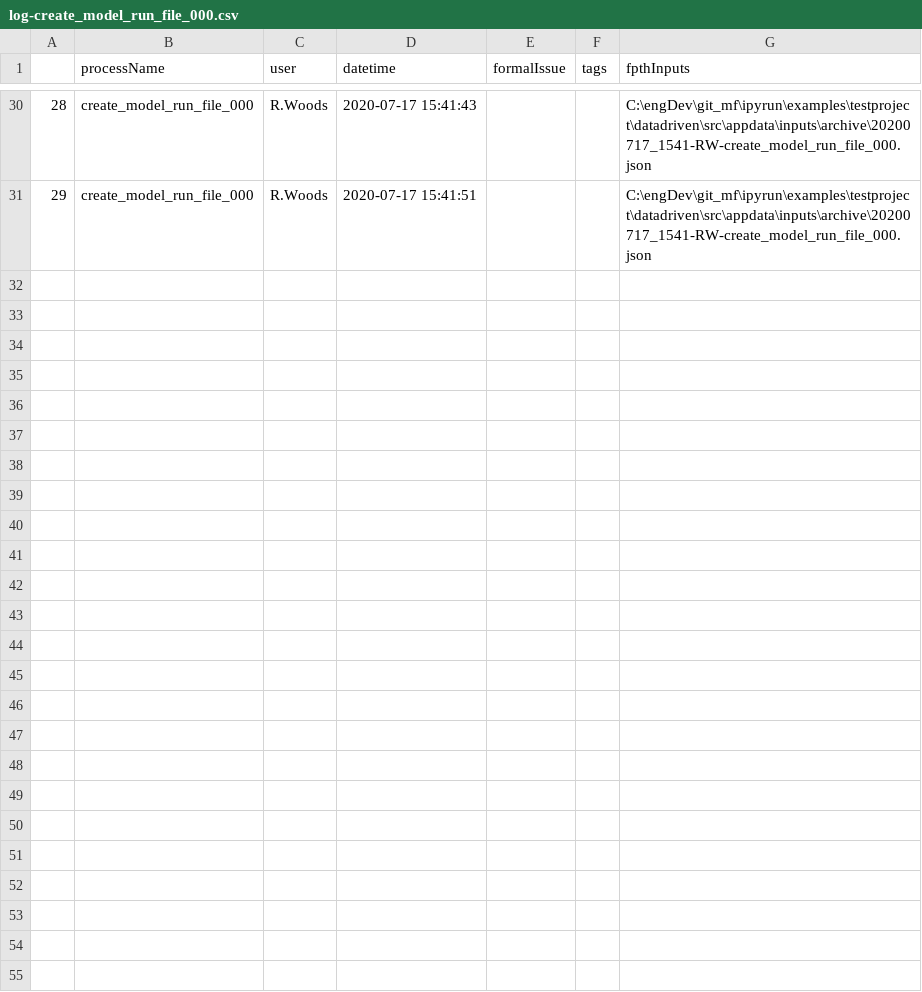
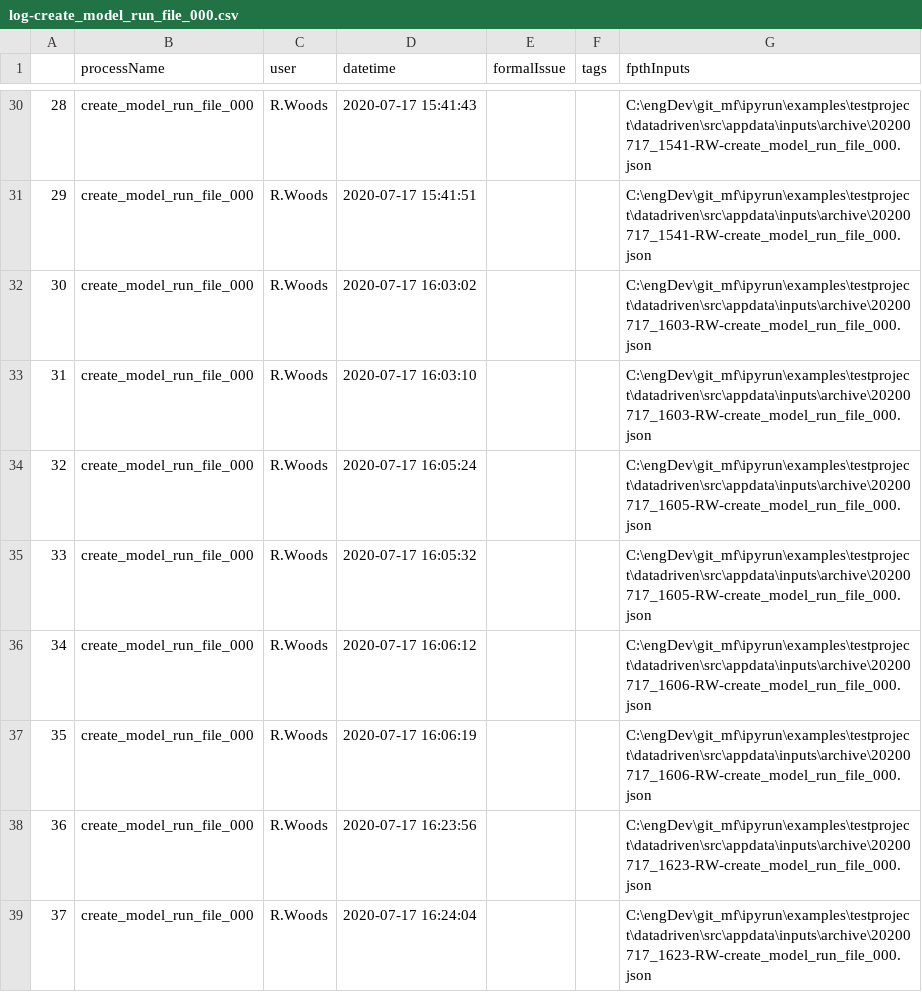
Before and after one commit to maxfordham/ipyrun, a CSV file: examples/testproject/datadriven/src/appdata/log/log-create_model_run_file_000.csv, drawn as a sheet; only a part is shown, gaps mark what is left out; the diff names each change by its address in the sheet, - before the commit and + after, or states it on an @@ line.

Commit message:
Finished Compare Run (Inline Version - Archived Prototype)

```diff
--- a/examples/testproject/datadriven/src/appdata/log/log-create_model_run_file_000.csv
+++ b/examples/testproject/datadriven/src/appdata/log/log-create_model_run_file_000.csv
+row 32: 30 | create_model_run_file_000 | R.Woods | 2020-07-17 16:03:02 |  |  | C:\engDev\git_mf\ipyrun\examples\testproject\datadriven\src\appdata\inputs\archive\20200717_1603-RW-create_model_run_file_000.json
+row 33: 31 | create_model_run_file_000 | R.Woods | 2020-07-17 16:03:10 |  |  | C:\engDev\git_mf\ipyrun\examples\testproject\datadriven\src\appdata\inputs\archive\20200717_1603-RW-create_model_run_file_000.json
+row 34: 32 | create_model_run_file_000 | R.Woods | 2020-07-17 16:05:24 |  |  | C:\engDev\git_mf\ipyrun\examples\testproject\datadriven\src\appdata\inputs\archive\20200717_1605-RW-create_model_run_file_000.json
+row 35: 33 | create_model_run_file_000 | R.Woods | 2020-07-17 16:05:32 |  |  | C:\engDev\git_mf\ipyrun\examples\testproject\datadriven\src\appdata\inputs\archive\20200717_1605-RW-create_model_run_file_000.json
+row 36: 34 | create_model_run_file_000 | R.Woods | 2020-07-17 16:06:12 |  |  | C:\engDev\git_mf\ipyrun\examples\testproject\datadriven\src\appdata\inputs\archive\20200717_1606-RW-create_model_run_file_000.json
+row 37: 35 | create_model_run_file_000 | R.Woods | 2020-07-17 16:06:19 |  |  | C:\engDev\git_mf\ipyrun\examples\testproject\datadriven\src\appdata\inputs\archive\20200717_1606-RW-create_model_run_file_000.json
+row 38: 36 | create_model_run_file_000 | R.Woods | 2020-07-17 16:23:56 |  |  | C:\engDev\git_mf\ipyrun\examples\testproject\datadriven\src\appdata\inputs\archive\20200717_1623-RW-create_model_run_file_000.json
+row 39: 37 | create_model_run_file_000 | R.Woods | 2020-07-17 16:24:04 |  |  | C:\engDev\git_mf\ipyrun\examples\testproject\datadriven\src\appdata\inputs\archive\20200717_1623-RW-create_model_run_file_000.json
```
Also changed, not shown: examples/testproject/datadriven/src/appdata/log/log-create_model_run_file_001.csv, examples/testproject/datadriven/src/appdata/log/log-create_model_run_file_002.csv, 53 other files.
